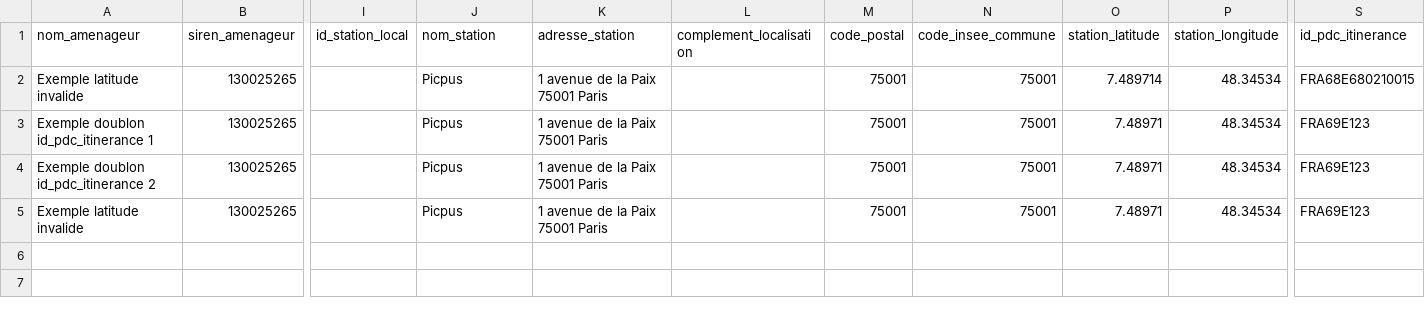
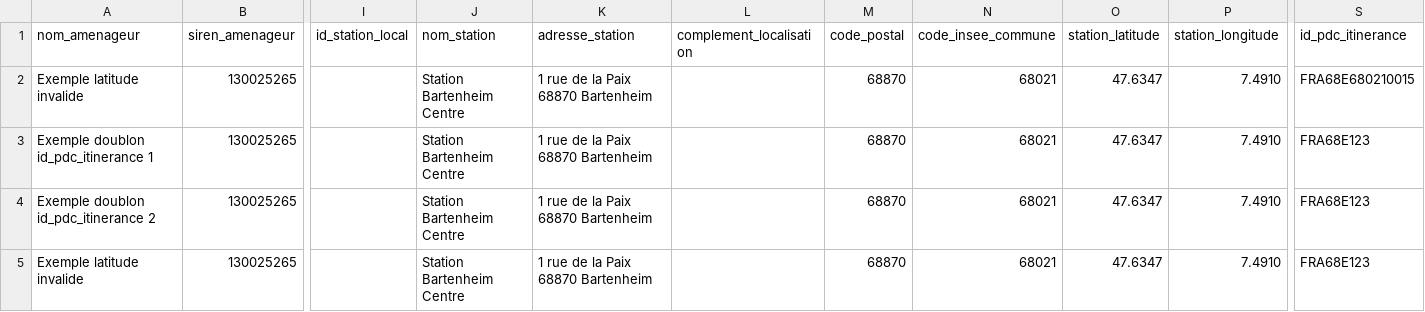
Before and after one commit to etalab/schema-irve, a CSV file: statique/exemple-invalide-statique.csv, drawn as a sheet; only a part is shown, gaps mark what is left out; the diff names each change by its address in the sheet, - before the commit and + after, or states it on an @@ line.

```diff
--- a/statique/exemple-invalide-statique.csv
+++ b/statique/exemple-invalide-statique.csv
-J2:J5 (nom_station): Picpus
+J2:J5 (nom_station): Station Bartenheim Centre
-K2:K5 (adresse_station): 1 avenue de la Paix 75001 Paris
+K2:K5 (adresse_station): 1 rue de la Paix 68870 Bartenheim
-M2:M5 (code_postal): 75001
+M2:M5 (code_postal): 68870
-N2:N5 (code_insee_commune): 75001
+N2:N5 (code_insee_commune): 68021
-O2 (station_latitude): 7.489714
+O2 (station_latitude): 47.6347
-P2:P5 (station_longitude): 48.34534
+P2:P5 (station_longitude): 7.4910
-O3:O5 (station_latitude): 7.48971
+O3:O5 (station_latitude): 47.6347
-S3:S5 (id_pdc_itinerance): FRA69E123
+S3:S5 (id_pdc_itinerance): FRA68E123
```
Also changed, not shown: statique/exemple-valide-statique.csv.
